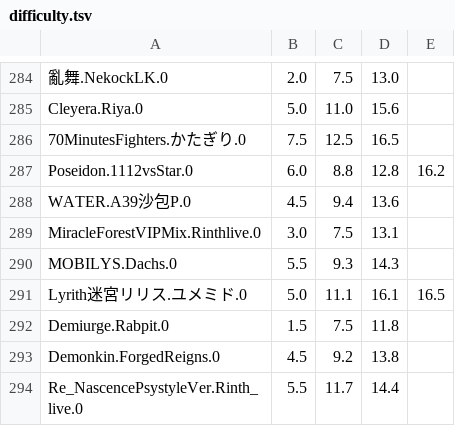
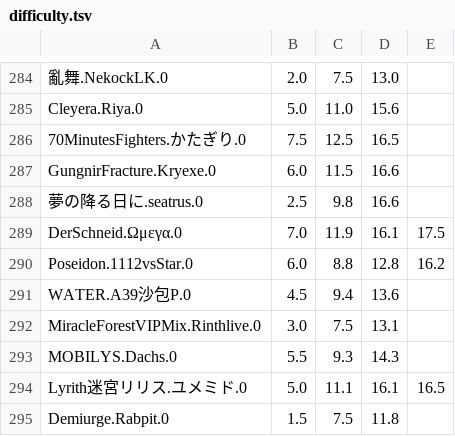
Before and after one commit to phigrostl/PhiUpdate, a TSV file: info/difficulty.tsv, drawn as a sheet; only a part is shown, gaps mark what is left out; the shorter side is filled out with more unchanged rows; the diff names each change by its address in the sheet, - before the commit and + after, or states it on an @@ line.

```diff
--- a/info/difficulty.tsv
+++ b/info/difficulty.tsv
+row 287: GungnirFracture.Kryexe.0 | 6.0 | 11.5 | 16.6
+row 288: 夢の降る日に.seatrus.0 | 2.5 | 9.8 | 16.6
+row 289: DerSchneid.Ωμεγα.0 | 7.0 | 11.9 | 16.1 | 17.5
```
Also changed, not shown: info/info.tsv, 27 other files.
